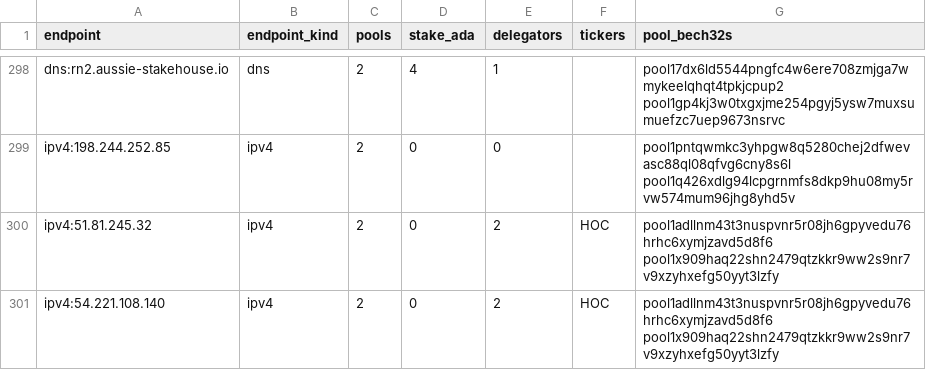
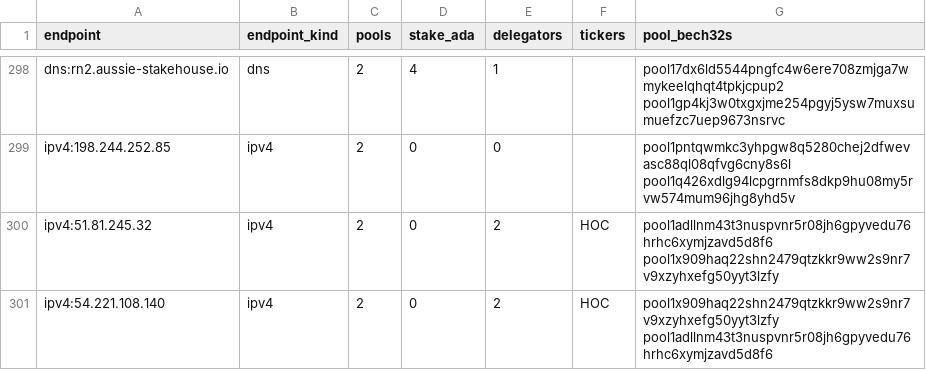
Before and after one commit to BEACNpool/ABCDE, a CSV file: data/small/relay_shared_endpoints.csv, drawn as a sheet; only a part is shown, gaps mark what is left out; the diff covers the shown part only.

```diff
--- a/data/small/relay_shared_endpoints.csv
+++ b/data/small/relay_shared_endpoints.csv
@@ -300,2 +300,2 @@ ipv4:198.244.252.85,ipv4,2,0,0,,pool1pntqwmkc3yhpgw8q5280chej2dfwevasc88ql08qfvg
 ipv4:51.81.245.32,ipv4,2,0,2,HOC,pool1adllnm43t3nuspvnr5r08jh6gpyvedu76hrhc6xymjzavd5d8f6 pool1x909haq22shn2479qtzkkr9ww2s9nr7v9xzyhxefg50yyt3lzfy
-ipv4:54.221.108.140,ipv4,2,0,2,HOC,pool1adllnm43t3nuspvnr5r08jh6gpyvedu76hrhc6xymjzavd5d8f6 pool1x909haq22shn2479qtzkkr9ww2s9nr7v9xzyhxefg50yyt3lzfy
+ipv4:54.221.108.140,ipv4,2,0,2,HOC,pool1x909haq22shn2479qtzkkr9ww2s9nr7v9xzyhxefg50yyt3lzfy pool1adllnm43t3nuspvnr5r08jh6gpyvedu76hrhc6xymjzavd5d8f6
```
Also changed, not shown: 14 edited cells elsewhere in this file, data/small/relay_asn_concentration.csv, data/small/relay_endpoint_status.csv, 9 other files.
